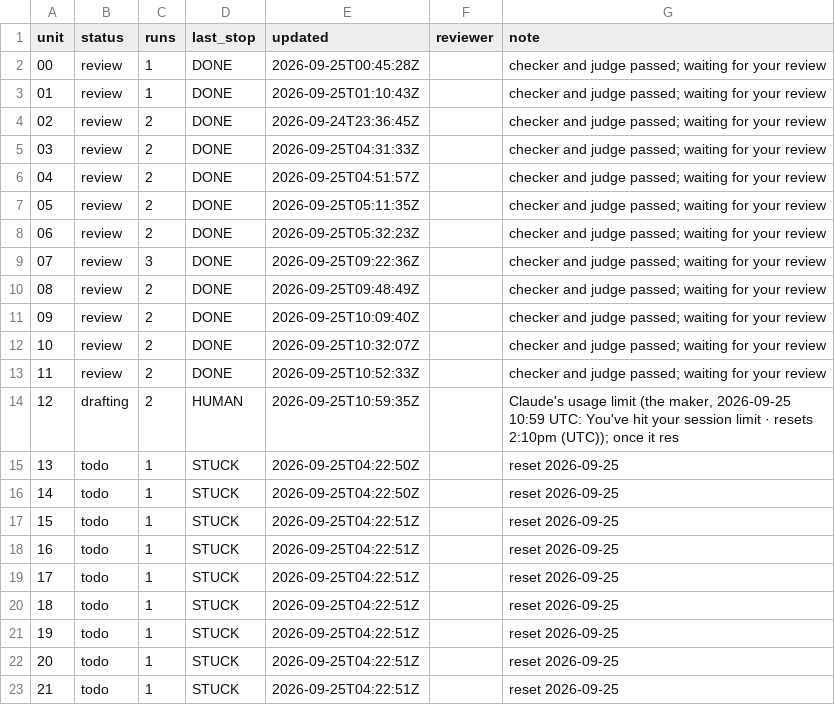
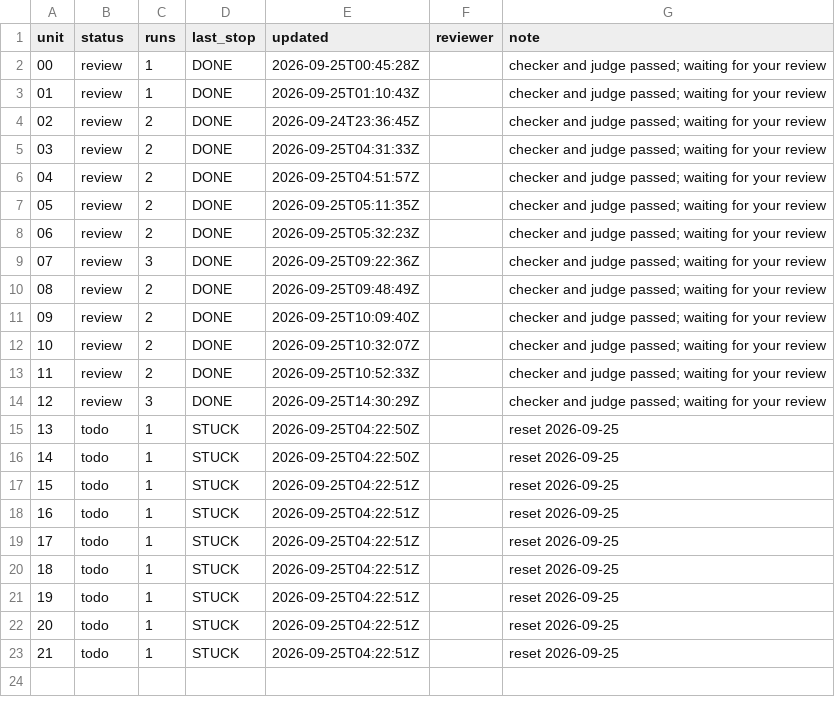
Before and after one commit to PERDANA-LLC/loop.engineering, a TSV file: loops/john-kjv-study/units.tsv, drawn as a sheet.

```diff
--- a/loops/john-kjv-study/units.tsv
+++ b/loops/john-kjv-study/units.tsv
@@ -13,3 +13,3 @@ unit	status	runs	last_stop	updated	reviewer	note
 11	review	2	DONE	2026-09-25T10:52:33Z		checker and judge passed; waiting for your review
-12	drafting	2	HUMAN	2026-09-25T10:59:35Z		Claude's usage limit (the maker, 2026-09-25 10:59 UTC: You've hit your session limit · resets 2:10pm (UTC)); once it res
+12	review	3	DONE	2026-09-25T14:30:29Z		checker and judge passed; waiting for your review
 13	todo	1	STUCK	2026-09-25T04:22:50Z		reset 2026-09-25
```
Also changed, not shown: loops/john-kjv-study/cost-log.csv, loops/john-kjv-study/loop-log.csv, 6 other files.
